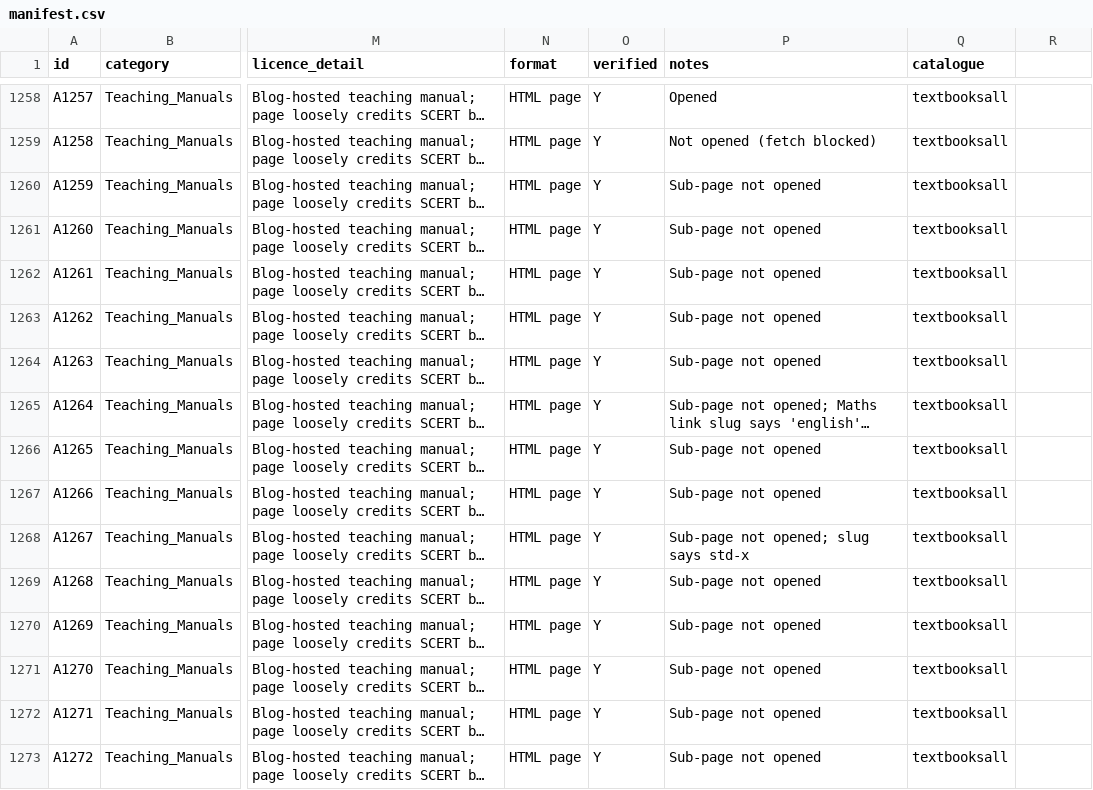
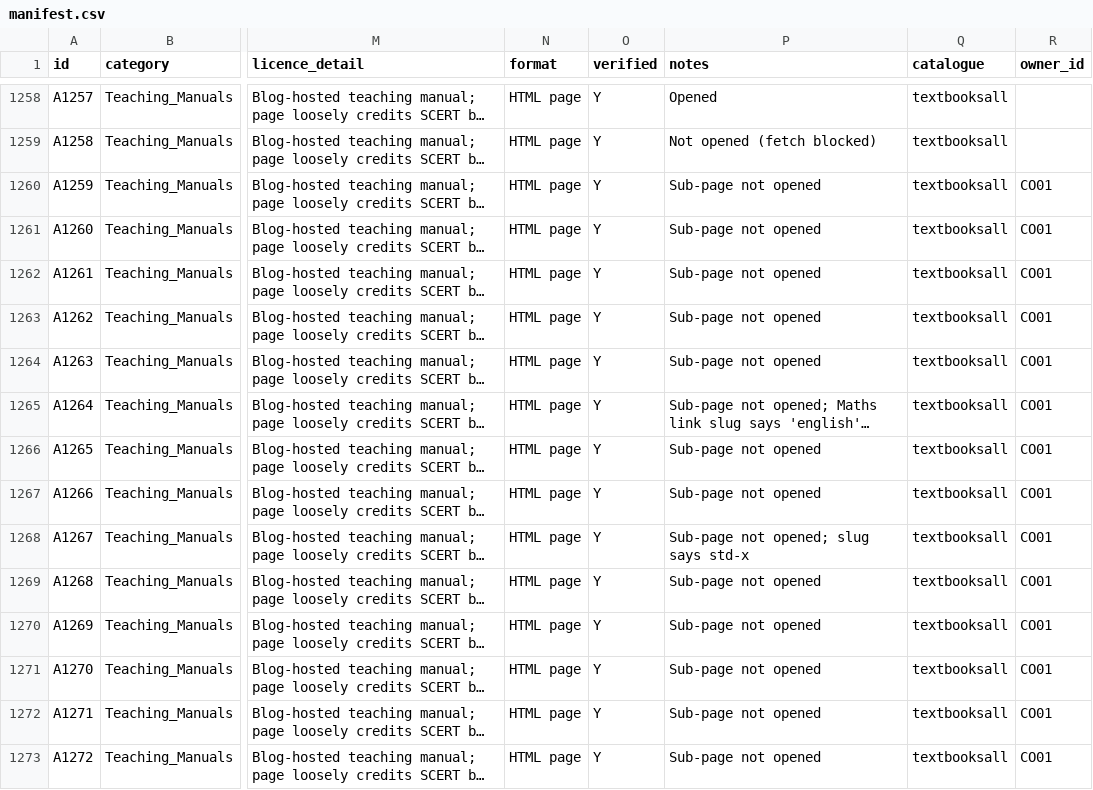
Before and after one commit to praveengpai/aadi-learning-platform, a CSV file: manifest.csv, drawn as a sheet; only a part is shown, gaps mark what is left out; long unchanged cells end in …; the diff covers the shown part only; the diff names each change by its address in the sheet, - before the commit and + after, or states it on an @@ line.

```diff
--- a/manifest.csv
+++ b/manifest.csv
-R1: (empty)
+R1: owner_id
-R1260:R1273 (owner_id): (empty)
+R1260:R1273 (owner_id): CO01
```
Also changed, not shown: 109 edited cells elsewhere in this file, 5 other files.
